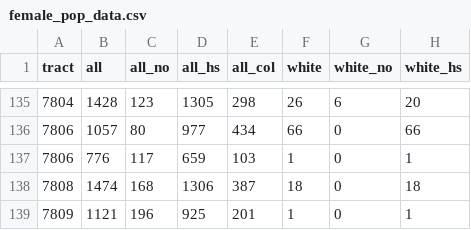
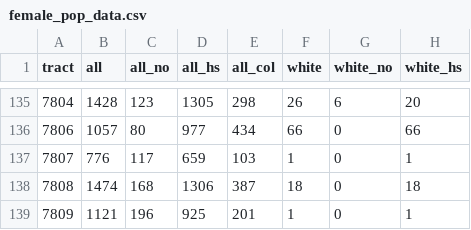
Before and after one commit to FDernawi/Crime_Data_Visualization_Project, a CSV file: data/female_pop_data.csv, drawn as a sheet; only a part is shown, gaps mark what is left out; the diff covers the shown part only; the diff names each change by its address in the sheet, - before the commit and + after, or states it on an @@ line.

```diff
--- a/data/female_pop_data.csv
+++ b/data/female_pop_data.csv
-A137 (tract): 7806
+A137 (tract): 7807
```
Also changed, not shown: 10 edited cells elsewhere in this file, data/male_pop_data.csv, data/total_pop_data.csv, 24 other files.
